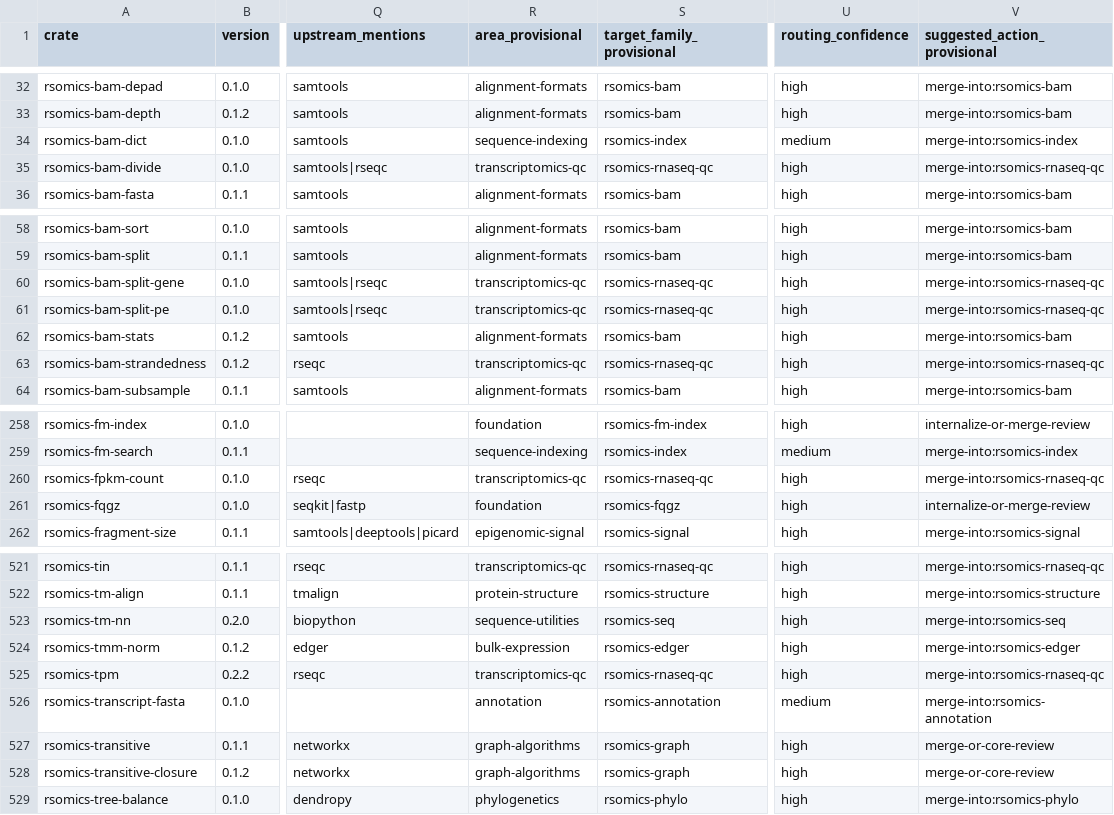
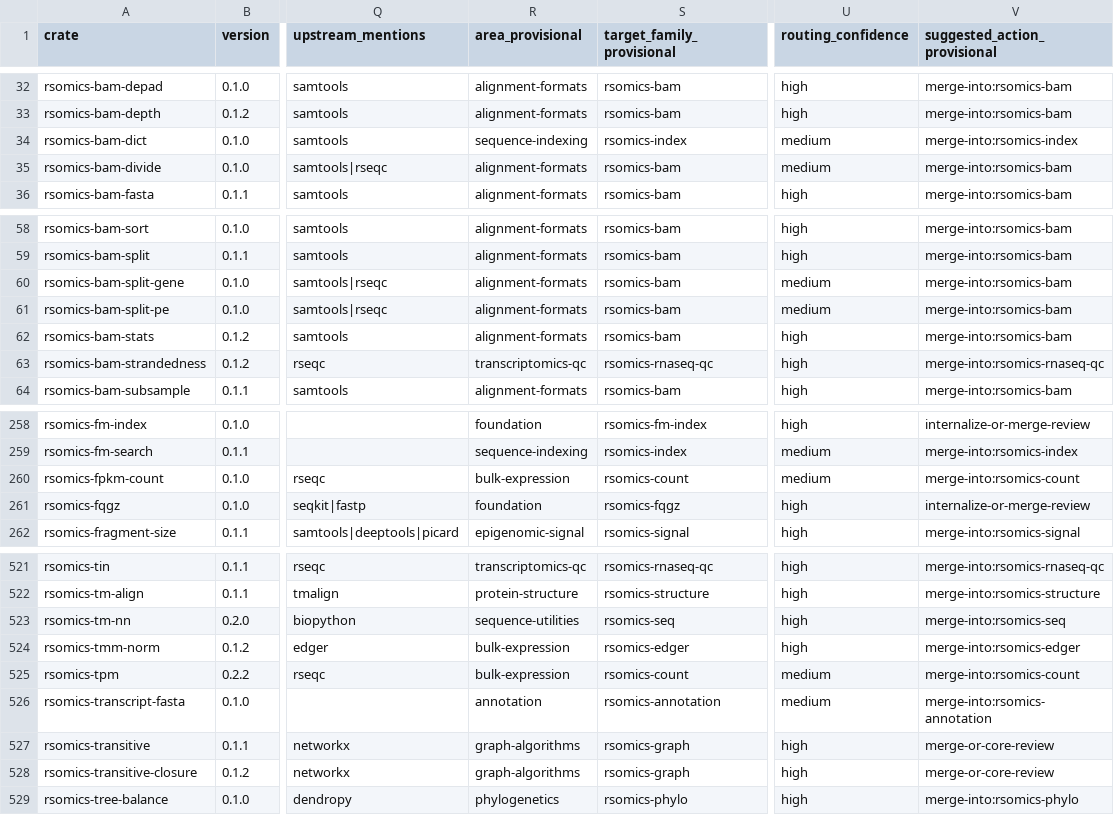
Before and after one commit to omics-rust/rsomics-world, a TSV file: docs/00-overview/portfolio-inventory.tsv, drawn as a sheet; only a part is shown, gaps mark what is left out; the diff names each change by its address in the sheet, - before the commit and + after, or states it on an @@ line.

Commit message:
docs(transcriptomics): define QC and signal products

```diff
--- a/docs/00-overview/portfolio-inventory.tsv
+++ b/docs/00-overview/portfolio-inventory.tsv
-R35 (area_provisional): transcriptomics-qc
+R35 (area_provisional): alignment-formats
-S35 (target_family_provisional): rsomics-rnaseq-qc
+S35 (target_family_provisional): rsomics-bam
-U35 (routing_confidence): high
+U35 (routing_confidence): medium
-V35 (suggested_action_provisional): merge-into:rsomics-rnaseq-qc
+V35 (suggested_action_provisional): merge-into:rsomics-bam
-R60:R61 (area_provisional): transcriptomics-qc
+R60:R61 (area_provisional): alignment-formats
-S60:S61 (target_family_provisional): rsomics-rnaseq-qc
+S60:S61 (target_family_provisional): rsomics-bam
-U60:U61 (routing_confidence): high
+U60:U61 (routing_confidence): medium
-V60:V61 (suggested_action_provisional): merge-into:rsomics-rnaseq-qc
+V60:V61 (suggested_action_provisional): merge-into:rsomics-bam
-R260 (area_provisional): transcriptomics-qc
+R260 (area_provisional): bulk-expression
-S260 (target_family_provisional): rsomics-rnaseq-qc
+S260 (target_family_provisional): rsomics-count
-U260 (routing_confidence): high
+U260 (routing_confidence): medium
-V260 (suggested_action_provisional): merge-into:rsomics-rnaseq-qc
+V260 (suggested_action_provisional): merge-into:rsomics-count
-R525 (area_provisional): transcriptomics-qc
+R525 (area_provisional): bulk-expression
-S525 (target_family_provisional): rsomics-rnaseq-qc
+S525 (target_family_provisional): rsomics-count
-U525 (routing_confidence): high
+U525 (routing_confidence): medium
-V525 (suggested_action_provisional): merge-into:rsomics-rnaseq-qc
+V525 (suggested_action_provisional): merge-into:rsomics-count
```
Also changed, not shown: 14 other files.
